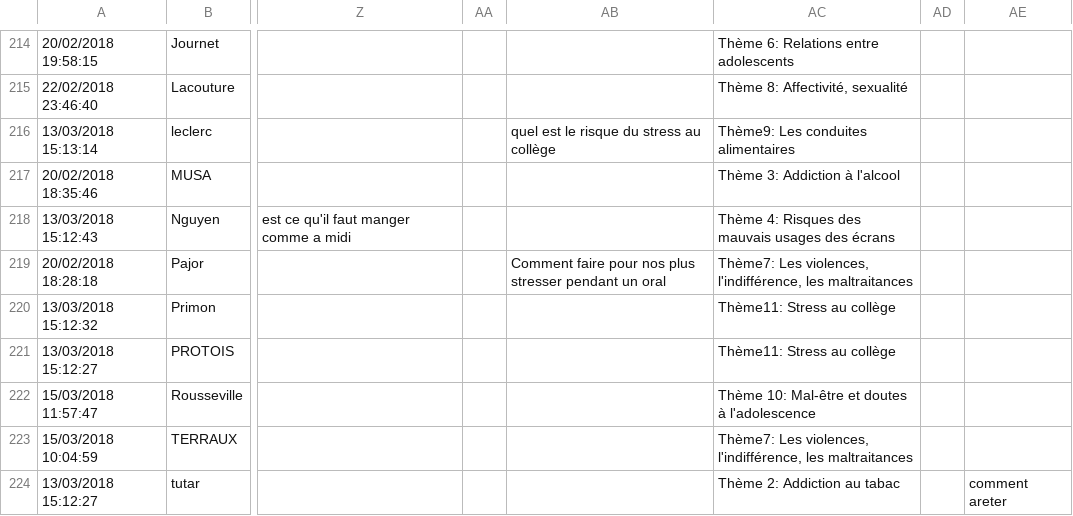
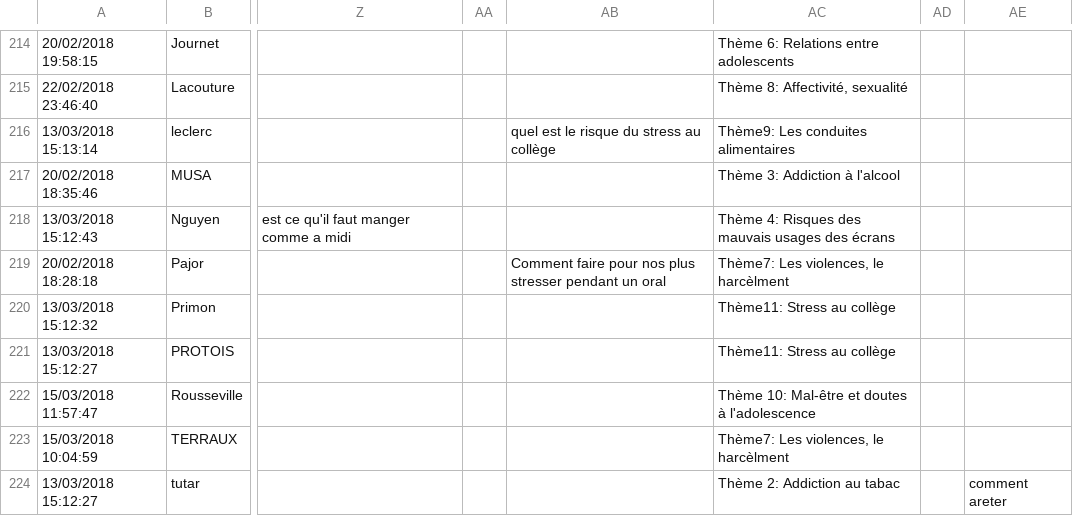
Before and after one commit to pierrephilippe/RepartiGroupe, a CSV file: repartigroupe/public/csv/fichier.csv, drawn as a sheet; only a part is shown, gaps mark what is left out; the diff covers the shown part only; the diff names each change by its address in the sheet, - before the commit and + after, or states it on an @@ line.

```diff
--- a/repartigroupe/public/csv/fichier.csv
+++ b/repartigroupe/public/csv/fichier.csv
-AC219: …Les violences, l'indifférence, les maltraitances
+AC219: …Les violences, le harcèlment
-AC223: …Les violences, l'indifférence, les maltraitances
+AC223: …Les violences, le harcèlment
```
Also changed, not shown: 36 edited cells elsewhere in this file, 9 other files.
